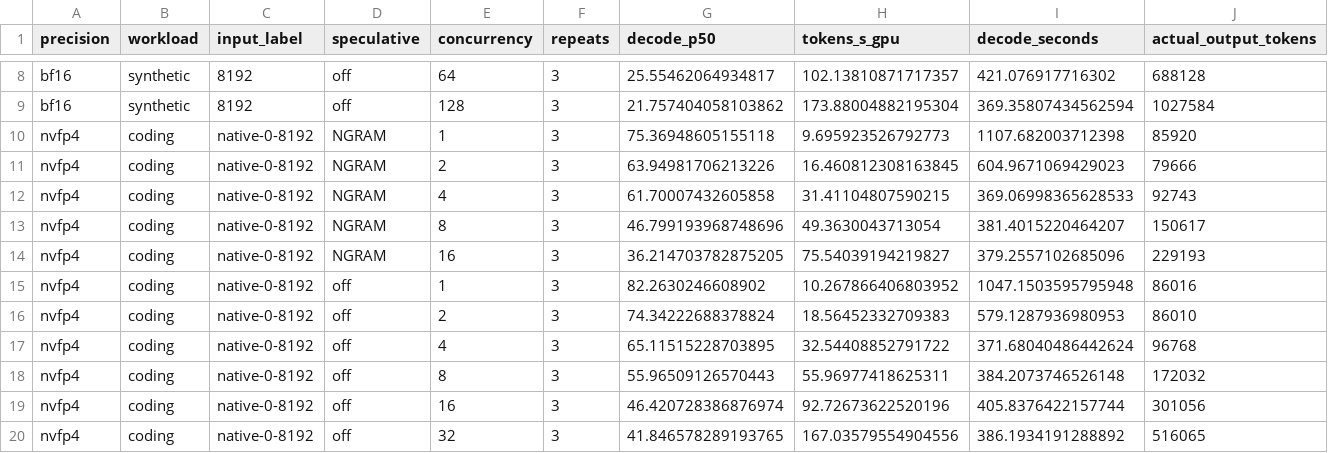
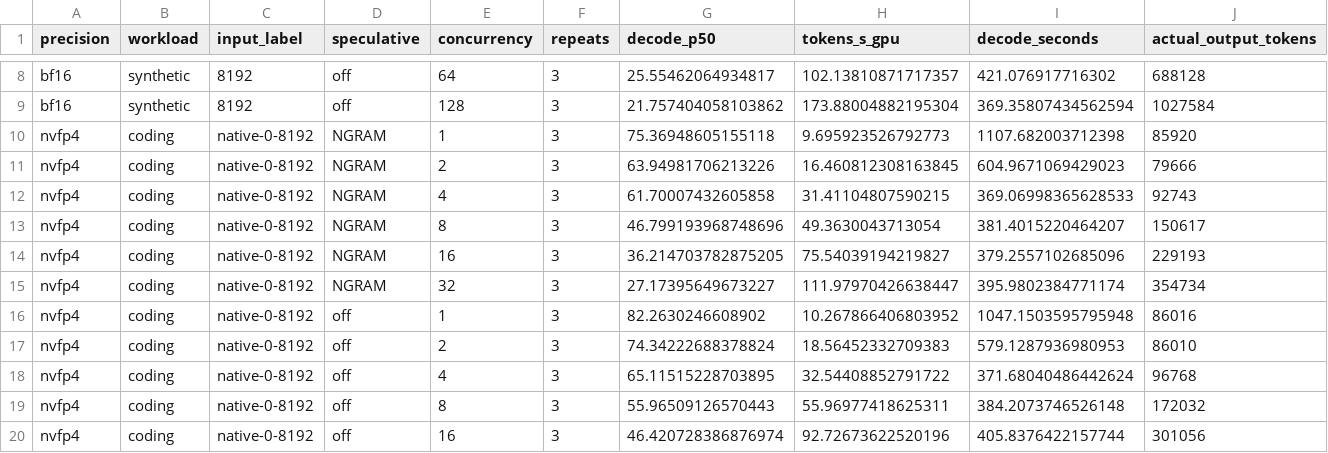
Before and after one commit to zhiyuanhubj/agent-benchmark-evals-20261019, a CSV file: evidence/muse_decode_perf_20261029/decode_points.csv, drawn as a sheet; only a part is shown, gaps mark what is left out; the shorter side is filled out with more unchanged rows; rows hold the shown columns only; the diff names each change by its address in the sheet, - before the commit and + after, or states it on an @@ line.

```diff
--- a/evidence/muse_decode_perf_20261029/decode_points.csv
+++ b/evidence/muse_decode_perf_20261029/decode_points.csv
+row 15: nvfp4 | coding | native-0-8192 | NGRAM | 32 | 3 | 27.17395649673227 | 111.97970426638447 | 395.9802384771174 | 354734
```
Also changed, not shown: evidence/muse_decode_perf_20261029/decode_matrix.csv, evidence/muse_decode_perf_20261029/decode_rounds.csv, 16 other files.
